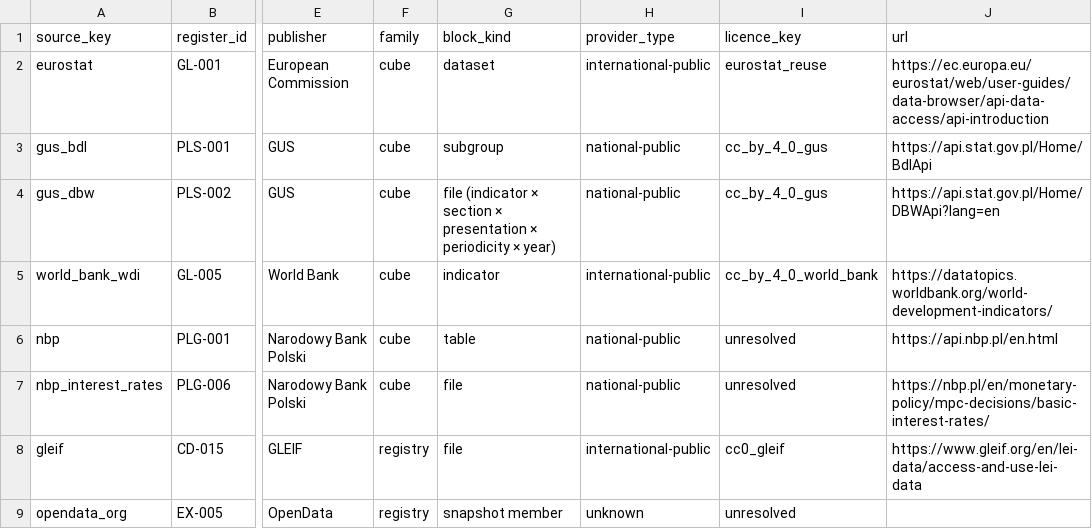
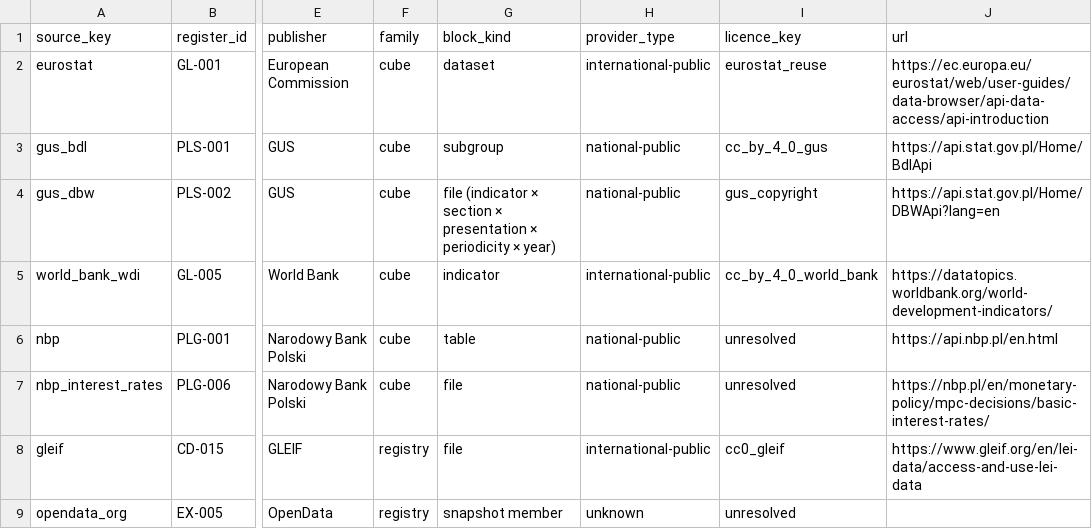
Before and after one commit to zohelo/zohelo-data, a CSV file: warehouse/seeds/source.csv, drawn as a sheet; only a part is shown, gaps mark what is left out; the diff names each change by its address in the sheet, - before the commit and + after, or states it on an @@ line.

```diff
--- a/warehouse/seeds/source.csv
+++ b/warehouse/seeds/source.csv
-I4 (licence_key): cc_by_4_0_gus
+I4 (licence_key): gus_copyright
```
Also changed, not shown: warehouse/seeds/licence.csv, 1 other file.
